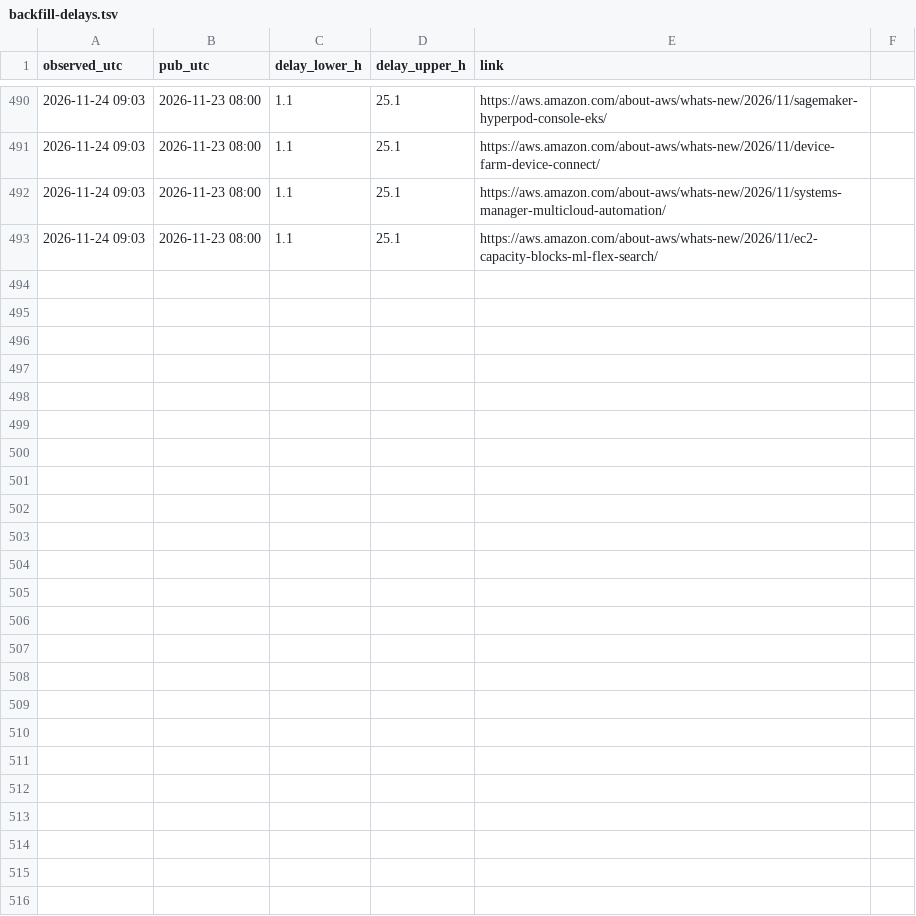
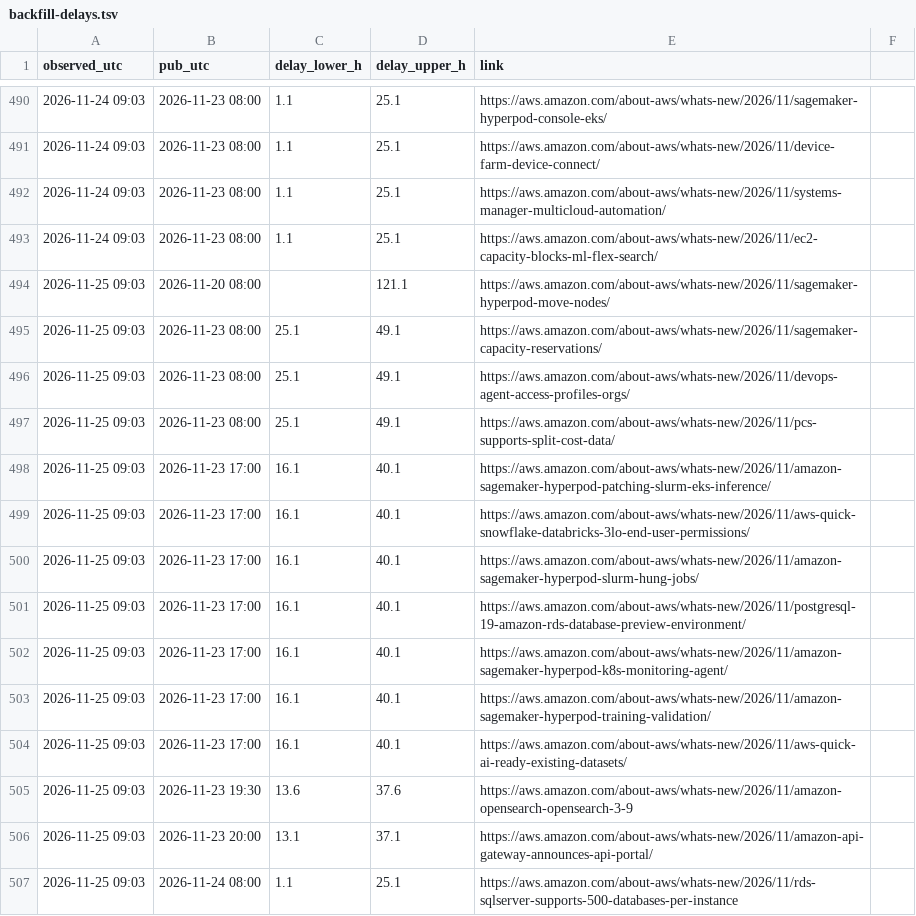
Before and after one commit to IanLiYi1996/personal-research-journal, a TSV file: aws-whats-new/backfill-delays.tsv, drawn as a sheet; only a part is shown, gaps mark what is left out; the diff names each change by its address in the sheet, - before the commit and + after, or states it on an @@ line.

```diff
--- a/aws-whats-new/backfill-delays.tsv
+++ b/aws-whats-new/backfill-delays.tsv
+row 494: 2026-11-25 09:03 | 2026-11-20 08:00 |  | 121.1 | https://aws.amazon.com/about-aws/whats-new/2026/11/sagemaker-hyperpod-move-nodes/
+row 495: 2026-11-25 09:03 | 2026-11-23 08:00 | 25.1 | 49.1 | https://aws.amazon.com/about-aws/whats-new/2026/11/sagemaker-capacity-reservations/
+row 496: 2026-11-25 09:03 | 2026-11-23 08:00 | 25.1 | 49.1 | https://aws.amazon.com/about-aws/whats-new/2026/11/devops-agent-access-profiles-orgs/
+row 497: 2026-11-25 09:03 | 2026-11-23 08:00 | 25.1 | 49.1 | https://aws.amazon.com/about-aws/whats-new/2026/11/pcs-supports-split-cost-data/
+row 498: 2026-11-25 09:03 | 2026-11-23 17:00 | 16.1 | 40.1 | https://aws.amazon.com/about-aws/whats-new/2026/11/amazon-sagemaker-hyperpod-patching-slurm-eks-inference/
+row 499: 2026-11-25 09:03 | 2026-11-23 17:00 | 16.1 | 40.1 | https://aws.amazon.com/about-aws/whats-new/2026/11/aws-quick-snowflake-databricks-3lo-end-user-permissions/
+row 500: 2026-11-25 09:03 | 2026-11-23 17:00 | 16.1 | 40.1 | https://aws.amazon.com/about-aws/whats-new/2026/11/amazon-sagemaker-hyperpod-slurm-hung-jobs/
+row 501: 2026-11-25 09:03 | 2026-11-23 17:00 | 16.1 | 40.1 | https://aws.amazon.com/about-aws/whats-new/2026/11/postgresql-19-amazon-rds-database-preview-environment/
+row 502: 2026-11-25 09:03 | 2026-11-23 17:00 | 16.1 | 40.1 | https://aws.amazon.com/about-aws/whats-new/2026/11/amazon-sagemaker-hyperpod-k8s-monitoring-agent/
+row 503: 2026-11-25 09:03 | 2026-11-23 17:00 | 16.1 | 40.1 | https://aws.amazon.com/about-aws/whats-new/2026/11/amazon-sagemaker-hyperpod-training-validation/
+row 504: 2026-11-25 09:03 | 2026-11-23 17:00 | 16.1 | 40.1 | https://aws.amazon.com/about-aws/whats-new/2026/11/aws-quick-ai-ready-existing-datasets/
+row 505: 2026-11-25 09:03 | 2026-11-23 19:30 | 13.6 | 37.6 | https://aws.amazon.com/about-aws/whats-new/2026/11/amazon-opensearch-opensearch-3-9
+row 506: 2026-11-25 09:03 | 2026-11-23 20:00 | 13.1 | 37.1 | https://aws.amazon.com/about-aws/whats-new/2026/11/amazon-api-gateway-announces-api-portal/
+row 507: 2026-11-25 09:03 | 2026-11-24 08:00 | 1.1 | 25.1 | https://aws.amazon.com/about-aws/whats-new/2026/11/rds-sqlserver-supports-500-databases-per-instance
```
Also changed, not shown: aws-whats-new/window-health.tsv, ops/run-log.tsv, 1 other file.
